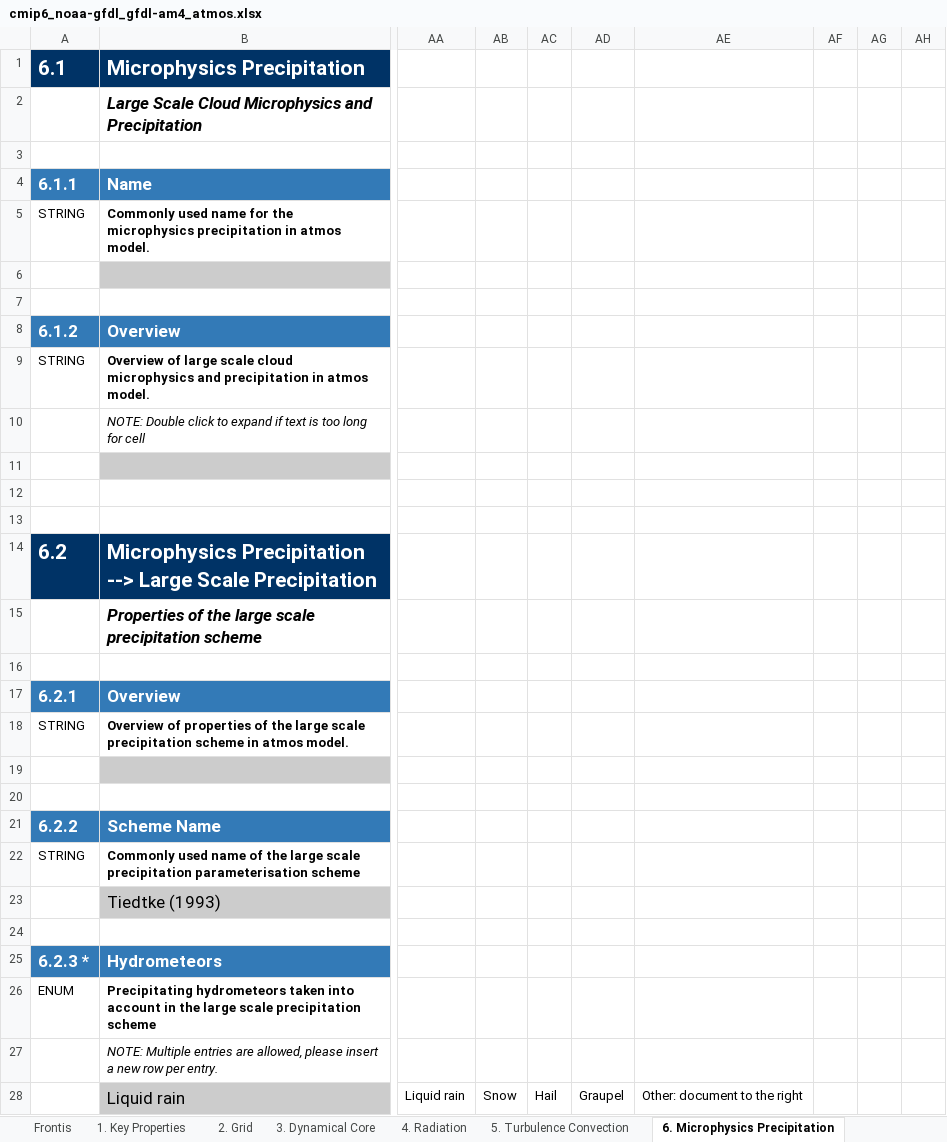
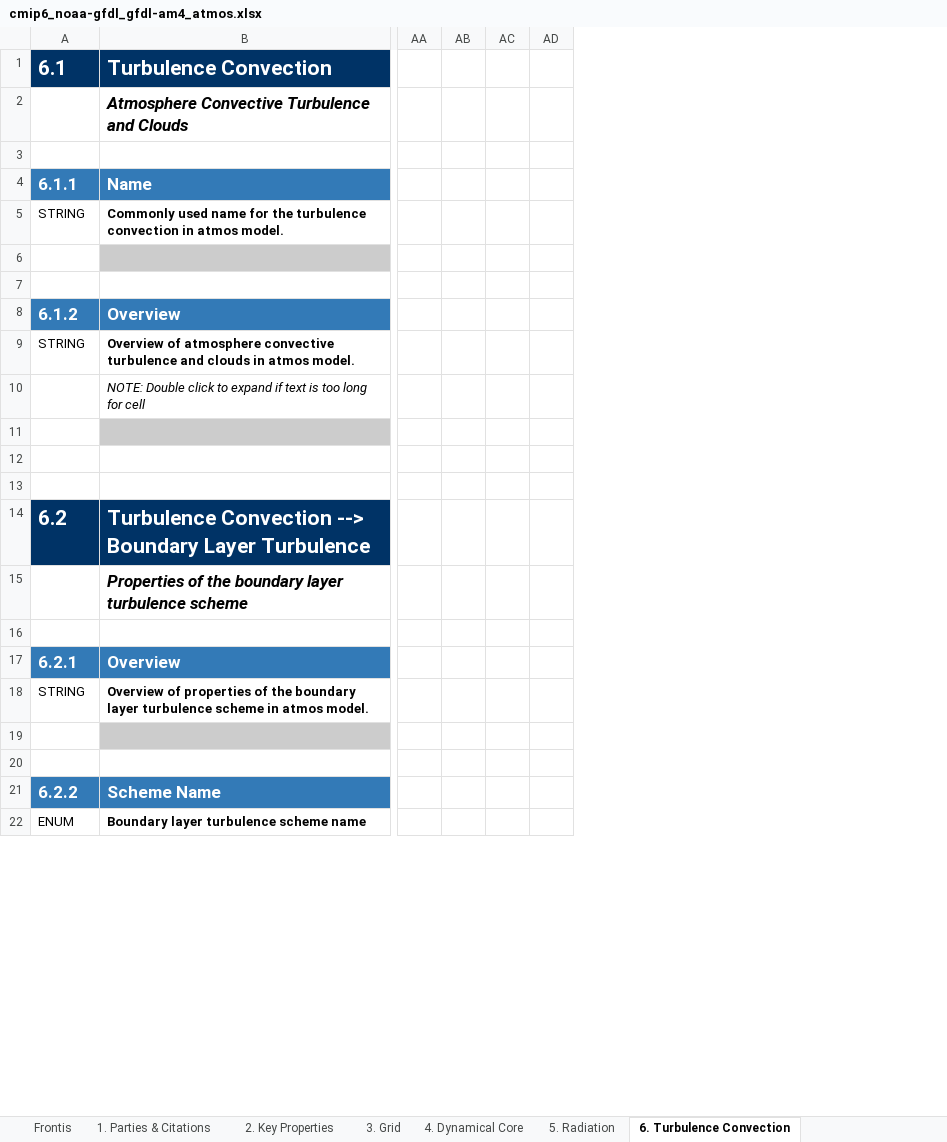
Before and after one commit to ES-DOC-INSTITUTIONAL/noaa-gfdl, an Excel workbook: cmip6/models/gfdl-am4/cmip6_noaa-gfdl_gfdl-am4_atmos.xlsx, sheet 6. Turbulence Convection, drawn as a sheet; only a part is shown, gaps mark what is left out; values as stored, in another font and other column widths than the file's, no borders; removed rows and columns are numbered as before the commit, all else as after; rows hold the shown columns only; the diff covers the shown part only; the diff names each change by its address in the sheet, - before the commit and + after, or states it on an @@ line.

```diff
--- a/cmip6/models/gfdl-am4/cmip6_noaa-gfdl_gfdl-am4_atmos.xlsx (sheet 6. Turbulence Convection)
+++ b/cmip6/models/gfdl-am4/cmip6_noaa-gfdl_gfdl-am4_atmos.xlsx (sheet 6. Turbulence Convection)
-sheet tab: 1. Key Properties
+sheet tab: 1. Parties & Citations
-sheet tab: 2. Grid
+sheet tab: 2. Key Properties
-sheet tab: 3. Dynamical Core
+sheet tab: 3. Grid
-sheet tab: 4. Radiation
+sheet tab: 4. Dynamical Core
-sheet tab: 5. Turbulence Convection
+sheet tab: 5. Radiation
-sheet tab: 6. Microphysics Precipitation
+sheet tab: 6. Turbulence Convection
-column AA, empty
-column AB, empty
-column AC, empty
-column AD, empty
-column AE, empty
-column AF, empty
-column AG, empty
-column AH, empty
+column AA, empty
+column AB, empty
+column AC, empty
+column AD, empty
-B1: Microphysics Precipitation
+B1: Turbulence Convection
-B2: Large Scale Cloud Microphysics and Precipitation
+B2: Atmosphere Convective Turbulence and Clouds
-B5: …for the microphysics precipitation in atmos…
+B5: …for the turbulence convection in atmos…
-B9: Overview of large scale cloud microphysics and precipitation in atmos…
+B9: Overview of atmosphere convective turbulence and clouds in atmos…
-B14: Microphysics Precipitation --> Large Scale Precipitation
+B14: Turbulence Convection --> Boundary Layer Turbulence
-B15: …of the large scale precipitation scheme
+B15: …of the boundary layer turbulence scheme
-B18: …of the large scale precipitation scheme in…
+B18: …of the boundary layer turbulence scheme in…
-row 22: STRING | Commonly used name of the large scale precipitation parameterisation scheme
-row 23:  | Tiedtke (1993)
-row 24: (empty)
-row 25: 6.2.3 * | Hydrometeors
-B22: Precipitating hydrometeors taken into account in the large scale precipitation scheme
+B22: Boundary layer turbulence scheme name
-row 28:  | Liquid rain | Liquid rain | Snow | Hail | Graupel | Other: document to the right
```
Also changed, not shown: 62 added rows, 1 removed row, 6 added columns, 15 edited cells and cell formats elsewhere in this sheet, sheet 5. Radiation, sheet 4. Dynamical Core, sheet 3. Grid, sheet 7. Microphysics Precipitation, sheet 2. Key Properties, sheet 10. Gravity Waves, 4 more sheets, other sheet tabs, hidden cells, cmip6/models/gfdl-cm4/cmip6_noaa-gfdl_gfdl-cm4_atmos.xlsx, cmip6/models/gfdl-cm4/cmip6_noaa-gfdl_gfdl-cm4_ocnbgchem.xlsx, 42 other files.
